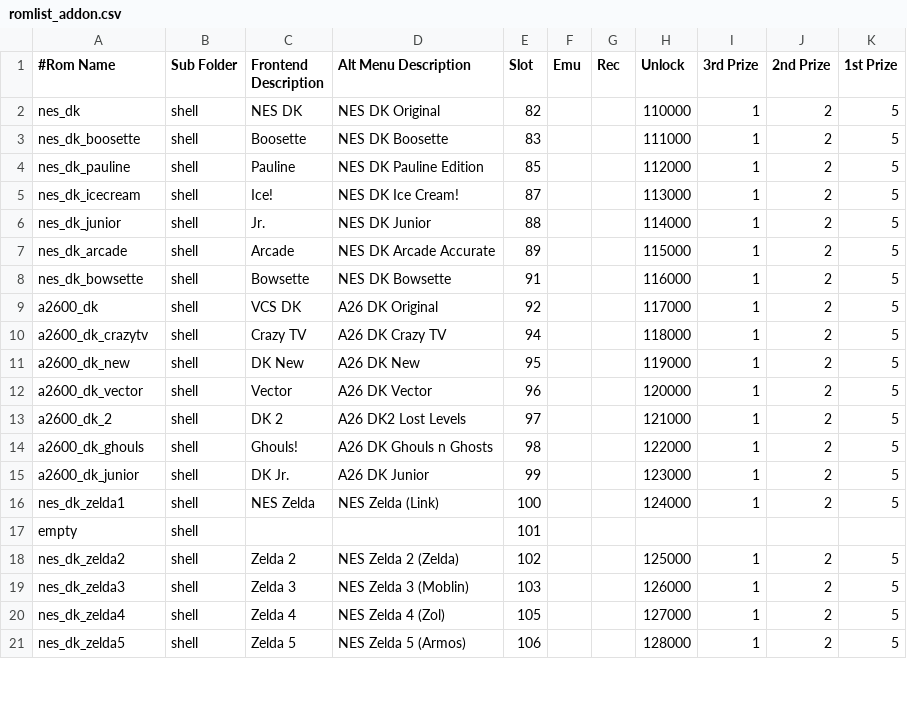
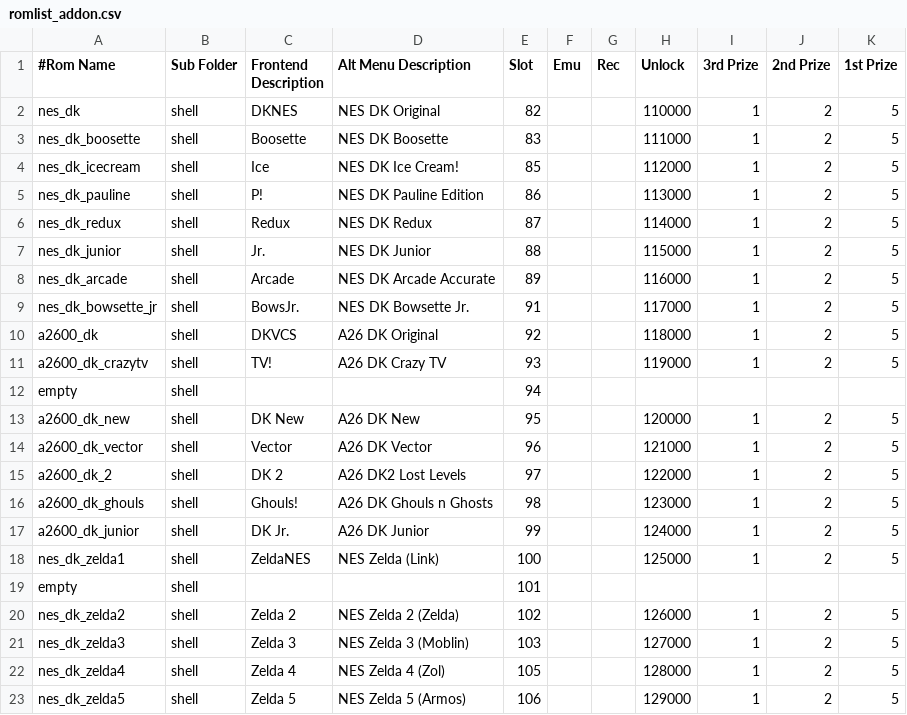
Before and after one commit to 10yard/dkafe, a CSV file: romlist_addon.csv, drawn as a sheet; only a part is shown; the diff covers the shown part only.

Commit message:
Add NES DK Redux and Bowsette Jr. Hacks

```diff
--- a/romlist_addon.csv
+++ b/romlist_addon.csv
@@ -1,21 +1,23 @@
 #Rom Name,Sub Folder,Frontend Description,Alt Menu Description,Slot,Emu,Rec,Unlock,3rd Prize,2nd Prize,1st Prize
-nes_dk,shell,NES DK,NES DK Original,82,,,110000,1,2,5
+nes_dk,shell,DKNES,NES DK Original,82,,,110000,1,2,5
 nes_dk_boosette,shell,Boosette,NES DK Boosette,83,,,111000,1,2,5
-nes_dk_pauline,shell,Pauline,NES DK Pauline Edition,85,,,112000,1,2,5
-nes_dk_icecream,shell,Ice!,NES DK Ice Cream!,87,,,113000,1,2,5
-nes_dk_junior,shell,Jr.,NES DK Junior,88,,,114000,1,2,5
-nes_dk_arcade,shell,Arcade,NES DK Arcade Accurate,89,,,115000,1,2,5
-nes_dk_bowsette,shell,Bowsette,NES DK Bowsette,91,,,116000,1,2,5
-a2600_dk,shell,VCS DK,A26 DK Original,92,,,117000,1,2,5
-a2600_dk_crazytv,shell,Crazy TV,A26 DK Crazy TV,94,,,118000,1,2,5
-a2600_dk_new,shell,DK New,A26 DK New,95,,,119000,1,2,5
-a2600_dk_vector,shell,Vector,A26 DK Vector,96,,,120000,1,2,5
-a2600_dk_2,shell,DK 2,A26 DK2 Lost Levels,97,,,121000,1,2,5
-a2600_dk_ghouls,shell,Ghouls!,A26 DK Ghouls n Ghosts,98,,,122000,1,2,5
-a2600_dk_junior,shell,DK Jr.,A26 DK Junior,99,,,123000,1,2,5
-nes_dk_zelda1,shell,NES Zelda,NES Zelda (Link),100,,,124000,1,2,5
+nes_dk_icecream,shell,Ice,NES DK Ice Cream!,85,,,112000,1,2,5
+nes_dk_pauline,shell,P!,NES DK Pauline Edition,86,,,113000,1,2,5
+nes_dk_redux,shell,Redux,NES DK Redux,87,,,114000,1,2,5
+nes_dk_junior,shell,Jr.,NES DK Junior,88,,,115000,1,2,5
+nes_dk_arcade,shell,Arcade,NES DK Arcade Accurate,89,,,116000,1,2,5
+nes_dk_bowsette_jr,shell,BowsJr.,NES DK Bowsette Jr.,91,,,117000,1,2,5
+a2600_dk,shell,DKVCS,A26 DK Original,92,,,118000,1,2,5
+a2600_dk_crazytv,shell,TV!,A26 DK Crazy TV,93,,,119000,1,2,5
+empty,shell,,,94,,,,,,
+a2600_dk_new,shell,DK New,A26 DK New,95,,,120000,1,2,5
+a2600_dk_vector,shell,Vector,A26 DK Vector,96,,,121000,1,2,5
+a2600_dk_2,shell,DK 2,A26 DK2 Lost Levels,97,,,122000,1,2,5
+a2600_dk_ghouls,shell,Ghouls!,A26 DK Ghouls n Ghosts,98,,,123000,1,2,5
+a2600_dk_junior,shell,DK Jr.,A26 DK Junior,99,,,124000,1,2,5
+nes_dk_zelda1,shell,ZeldaNES,NES Zelda (Link),100,,,125000,1,2,5
 empty,shell,,,101,,,,,,
-nes_dk_zelda2,shell,Zelda 2,NES Zelda 2 (Zelda),102,,,125000,1,2,5
-nes_dk_zelda3,shell,Zelda 3,NES Zelda 3 (Moblin),103,,,126000,1,2,5
-nes_dk_zelda4,shell,Zelda 4,NES Zelda 4 (Zol),105,,,127000,1,2,5
-nes_dk_zelda5,shell,Zelda 5,NES Zelda 5 (Armos),106,,,128000,1,2,5
+nes_dk_zelda2,shell,Zelda 2,NES Zelda 2 (Zelda),102,,,126000,1,2,5
+nes_dk_zelda3,shell,Zelda 3,NES Zelda 3 (Moblin),103,,,127000,1,2,5
+nes_dk_zelda4,shell,Zelda 4,NES Zelda 4 (Zol),105,,,128000,1,2,5
+nes_dk_zelda5,shell,Zelda 5,NES Zelda 5 (Armos),106,,,129000,1,2,5
```
Also changed, not shown: 1 added row, 5 moved rows and 11 edited cells elsewhere in this file, 7 other files.
